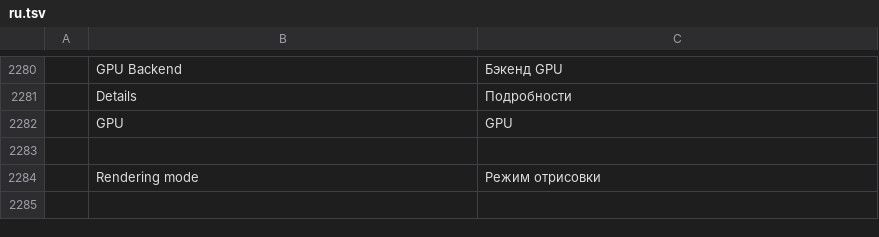
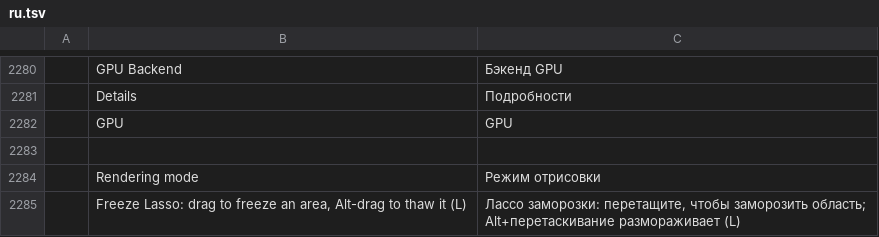
Before and after one commit to airisorg/photocraft-studio, a TSV file: crates/ui-egui/src/i18n/ru.tsv, drawn as a sheet; only a part is shown, gaps mark what is left out; the diff names each change by its address in the sheet, - before the commit and + after, or states it on an @@ line.

```diff
--- a/crates/ui-egui/src/i18n/ru.tsv
+++ b/crates/ui-egui/src/i18n/ru.tsv
+row 2285:  | Freeze Lasso: drag to freeze an area, Alt-drag to thaw it (L) | Лассо заморозки: перетащите, чтобы заморозить область; Alt+перетаскивание размораживает (L)
```
Also changed, not shown: crates/ui-egui/src/i18n/cs.tsv, crates/ui-egui/src/i18n/es.tsv, 6 other files.
